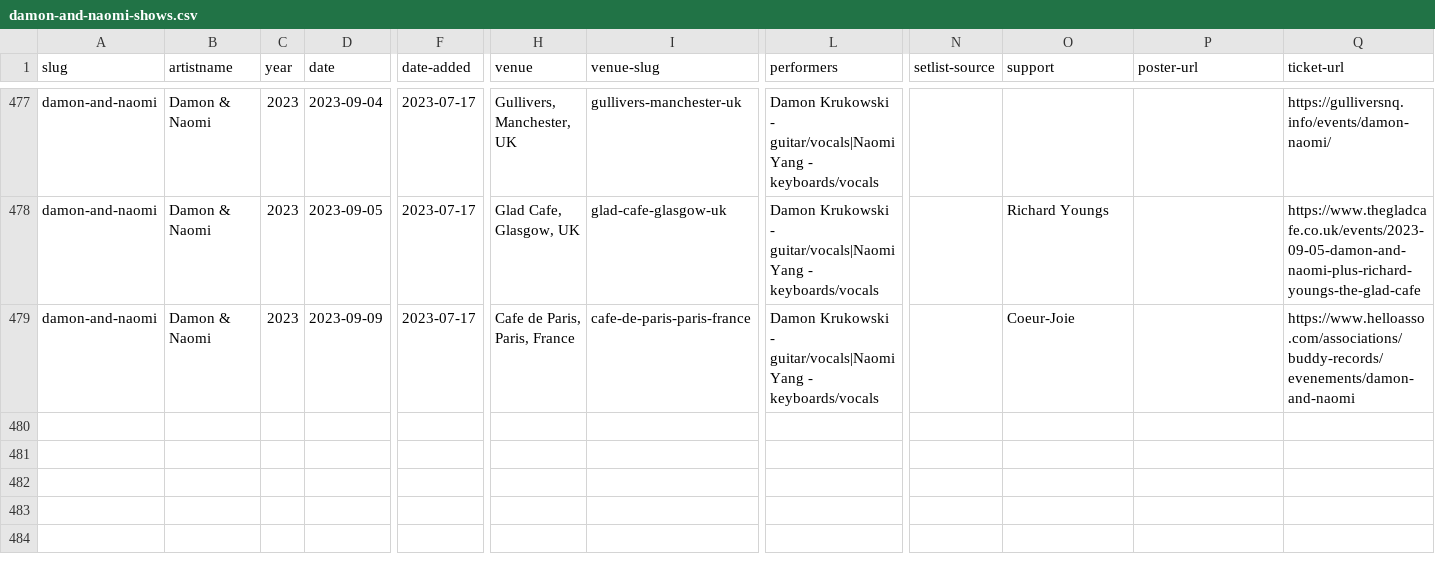
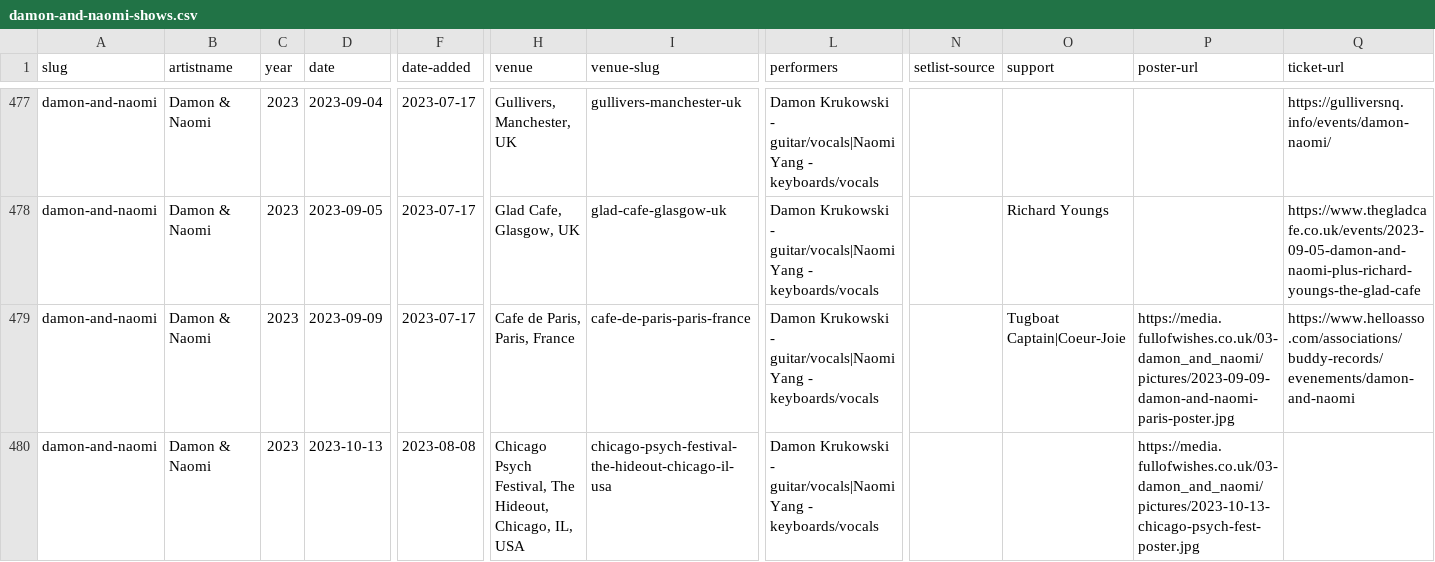
Before and after one commit to grange85/ahfow-database, a CSV file: _data/discography/damon-and-naomi-shows.csv, drawn as a sheet; only a part is shown, gaps mark what is left out; rows hold the shown columns only; the diff names each change by its address in the sheet, - before the commit and + after, or states it on an @@ line.

Commit message:
new shows

```diff
--- a/_data/discography/damon-and-naomi-shows.csv
+++ b/_data/discography/damon-and-naomi-shows.csv
-O479 (support): Coeur-Joie
+O479 (support): Tugboat Captain|Coeur-Joie
-P479 (poster-url): (empty)
+P479 (poster-url): https://media.fullofwishes.co.uk/03-damon_and_naomi/pictures/2023-09-09-damon-and-naomi-paris-poster.jpg
+row 480: damon-and-naomi | Damon & Naomi | 2023 | 2023-10-13 | 2023-08-08 | Chicago Psych Festival, The Hideout, Chicago, IL, USA | chicago-psych-festival-the-hideout-chicago-il-usa | Damon Krukowski - guitar/vocals|Naomi Yang - keyboards/vocals |  |  | https://media.fullofwishes.co.uk/03-damon_and_naomi/pictures/2023-10-13-chicago-psych-fest-poster.jpg
```
